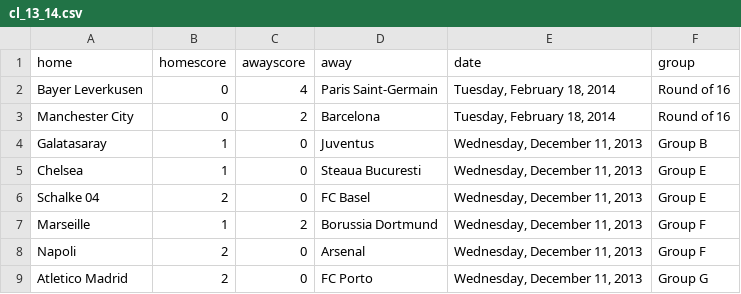
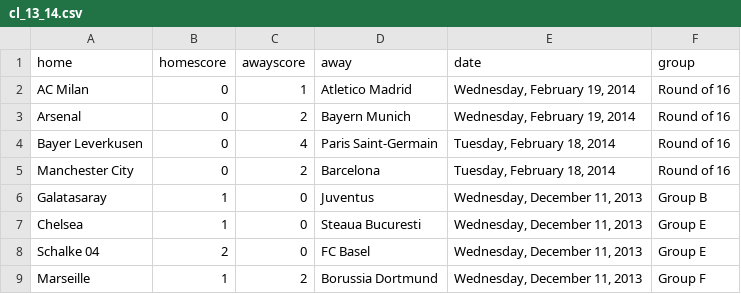
Before and after one commit to llimllib/soccerdata, a CSV file: data/cl_13_14.csv, drawn as a sheet; only a part is shown; the shorter side is filled out with more unchanged rows.

Commit message:
periodic data update Thu Feb 20 00:02:35 UTC 2014

```diff
--- a/data/cl_13_14.csv
+++ b/data/cl_13_14.csv
@@ -1,2 +1,4 @@
 home,homescore,awayscore,away,date,group
+AC Milan,0,1,Atletico Madrid,"Wednesday, February 19, 2014","Round of 16"
+Arsenal,0,2,Bayern Munich,"Wednesday, February 19, 2014","Round of 16"
 Bayer Leverkusen,0,4,Paris Saint-Germain ,"Tuesday, February 18, 2014","Round of 16"
```
Also changed, not shown: data/ligue1_13_14.csv.
